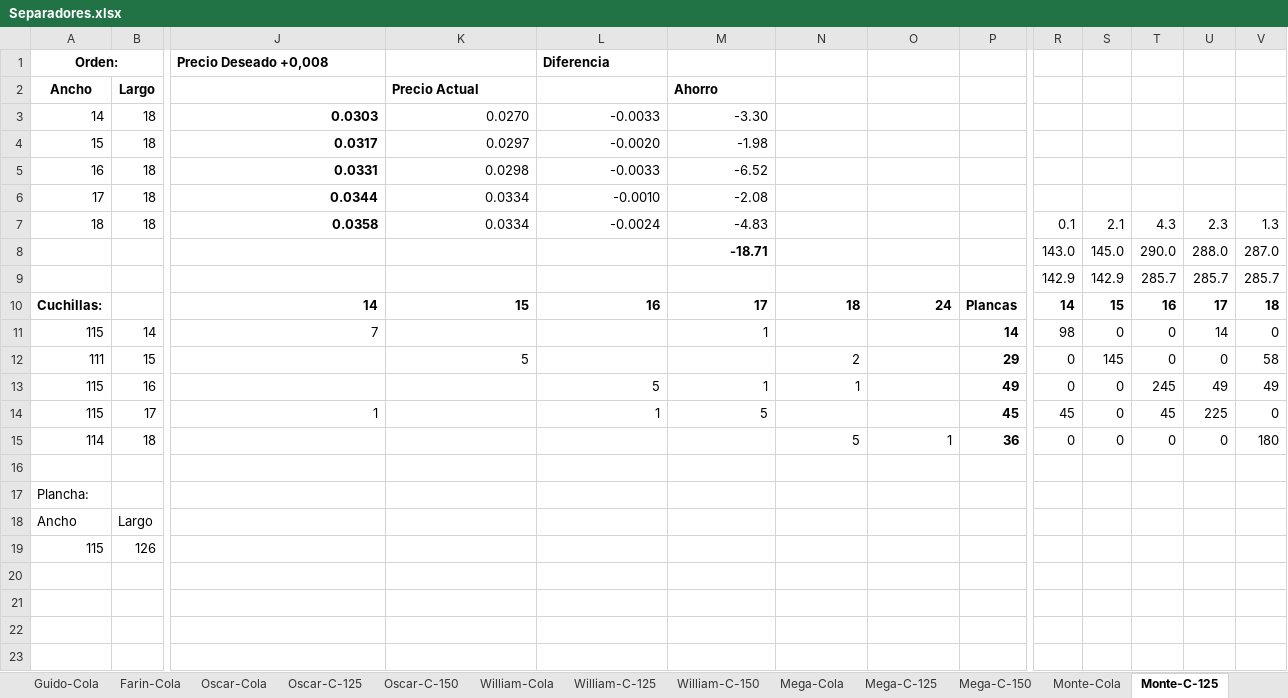
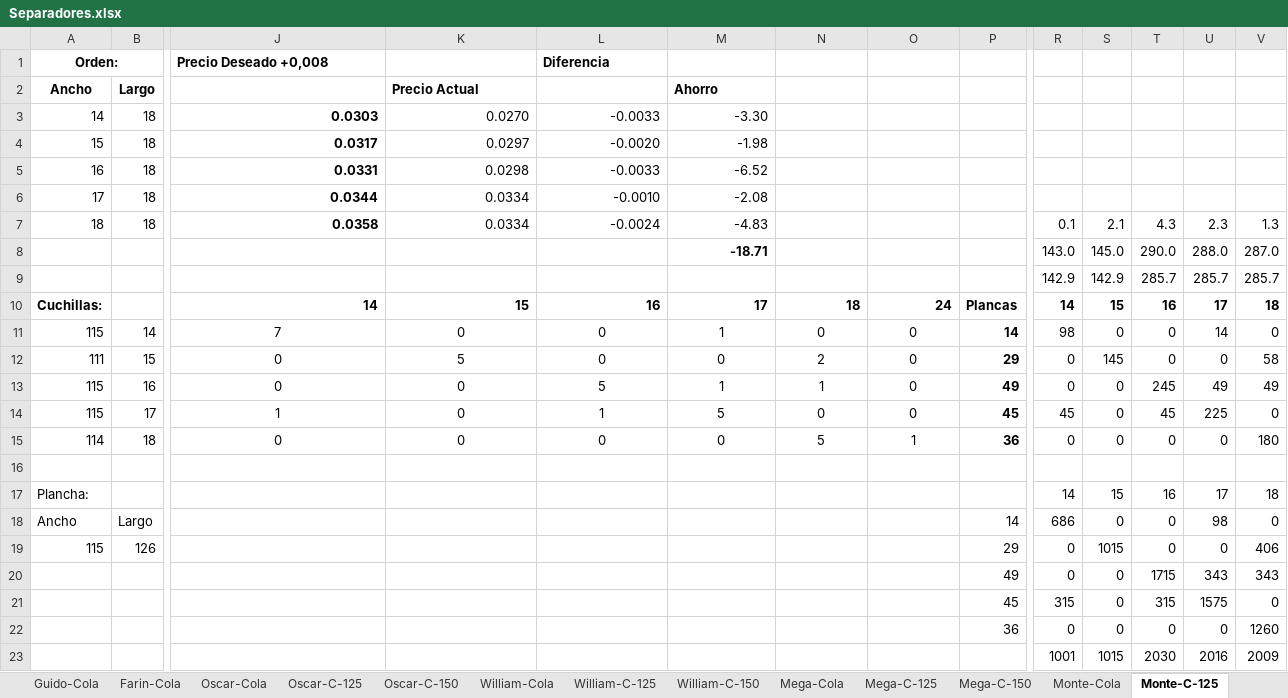
Before and after one commit to ALEXX4891/palnt-backend, an Excel workbook: trash/Separadores.xlsx, sheet Monte-C-125, drawn as a sheet; only a part is shown, gaps mark what is left out; values as stored, in another font and other column widths than the file's, no borders; removed rows and columns are numbered as before the commit, all else as after; rows hold the shown columns only; the diff names each change by its address in the sheet, - before the commit and + after, or states it on an @@ line.

```diff
--- a/trash/Separadores.xlsx (sheet Monte-C-125)
+++ b/trash/Separadores.xlsx (sheet Monte-C-125)
-J11 alignment: right
+J11 alignment: center
-K11: (empty)
+K11: 0
-L11:L12: (empty)
+L11:L12: 0
-M11 alignment: right
+M11 alignment: center
-N11: (empty)
+N11: 0
-O11:O14: (empty)
+O11:O14: 0
-J12:J13: (empty)
+J12:J13: 0
-K12 alignment: right
+K12 alignment: center
-M12: (empty)
+M12: 0
-N12 alignment: right
+N12 alignment: center
-K13:K15: (empty)
+K13:K15: 0
-L13:N13 alignment: right
+L13:N13 alignment: center
-J14 alignment: right
+J14 alignment: center
-L14:M14 alignment: right
+L14:M14 alignment: center
-N14: (empty)
+N14: 0
-J15: (empty)
+J15: 0
-L15: (empty)
+L15: 0
-M15: (empty)
+M15: 0
-N15:O15 alignment: right
+N15:O15 alignment: center
-row 17: Plancha:
+row 17: Plancha: |  |  |  |  |  |  |  |  | 14 | 15 | 16 | 17 | 18
-P18: (empty)
+P18: 14
-R18: (empty)
+R18: 686
-S18: (empty)
+S18: 0
-T18:T19: (empty)
+T18:T19: 0
-U18: (empty)
+U18: 98
-V18: (empty)
+V18: 0
-P19: (empty)
+P19: 29
-R19: (empty)
+R19: 0
-S19: (empty)
+S19: 1015
-U19: (empty)
+U19: 0
-V19: (empty)
+V19: 406
+row 20:  |  |  |  |  |  |  |  | 49 | 0 | 0 | 1715 | 343 | 343
+row 21:  |  |  |  |  |  |  |  | 45 | 315 | 0 | 315 | 1575 | 0
+row 22:  |  |  |  |  |  |  |  | 36 | 0 | 0 | 0 | 0 | 1260
+row 23:  |  |  |  |  |  |  |  |  | 1001 | 1015 | 2030 | 2016 | 2009
```
Also changed, not shown: sheet Monte-Cola, sheet Monte-C-150, sheet Liliana-Cola, formulas that keep their value, 3 other files.
